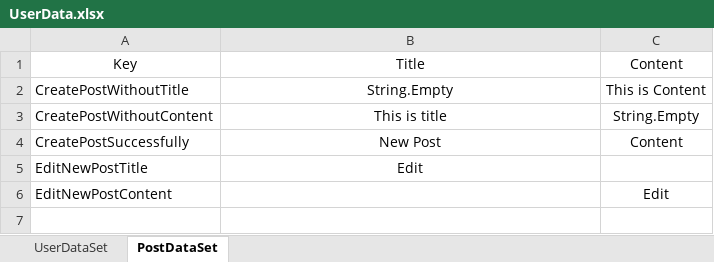
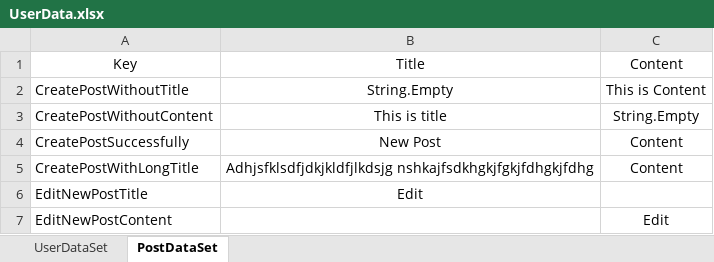
Before and after one commit to Team-Kumquat/SoftUni-QA-Blog, an Excel workbook: Blog-Skeleton/Blog.UI.Tests/DataDrivenTests/UserData.xlsx, sheet PostDataSet, drawn as a sheet; values as stored, in another font and other column widths than the file's, no borders; the diff names each change by its address in the sheet, - before the commit and + after, or states it on an @@ line.

Commit message:
CreatePostWithLongTitle

```diff
--- a/Blog-Skeleton/Blog.UI.Tests/DataDrivenTests/UserData.xlsx (sheet PostDataSet)
+++ b/Blog-Skeleton/Blog.UI.Tests/DataDrivenTests/UserData.xlsx (sheet PostDataSet)
+row 5: CreatePostWithLongTitle | Adhjsfklsdfjdkjkldfjlkdsjg nshkajfsdkhgkjfgkjfdhgkjfdhg | Content
```
Also changed, not shown: 1 other file.
